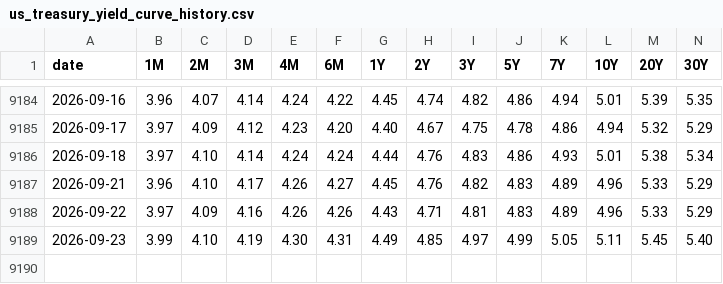
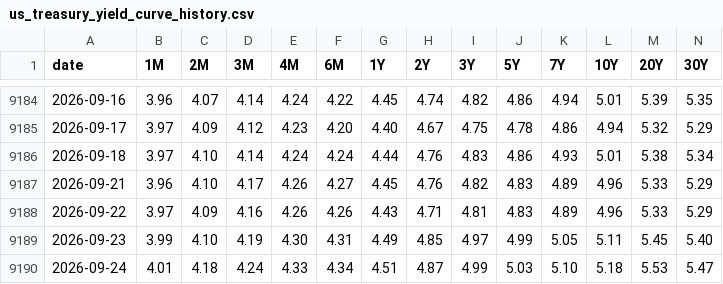
Before and after one commit to fujiapple852/yield, a CSV file: data/us_treasury_yield_curve_history.csv, drawn as a sheet; only a part is shown, gaps mark what is left out.

```diff
--- a/data/us_treasury_yield_curve_history.csv
+++ b/data/us_treasury_yield_curve_history.csv
@@ -9189 +9189,2 @@ date,1M,2M,3M,4M,6M,1Y,2Y,3Y,5Y,7Y,10Y,20Y,30Y
 2026-09-23,3.99,4.10,4.19,4.30,4.31,4.49,4.85,4.97,4.99,5.05,5.11,5.45,5.40
+2026-09-24,4.01,4.18,4.24,4.33,4.34,4.51,4.87,4.99,5.03,5.10,5.18,5.53,5.47
```
